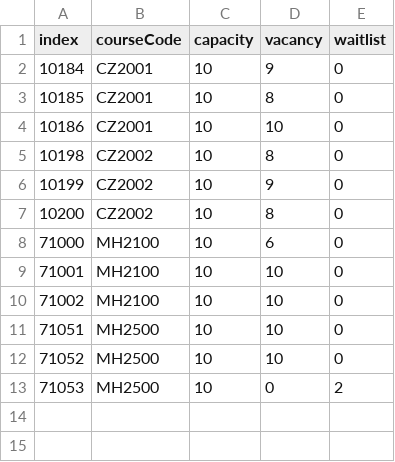
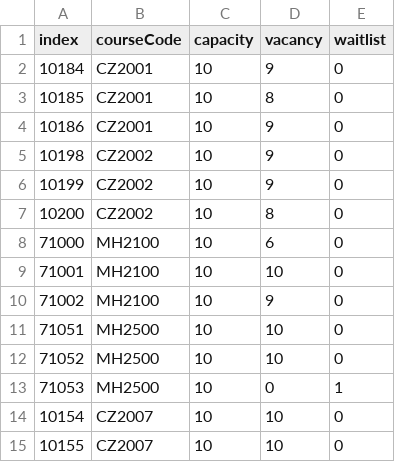
Before and after one commit to taquynhnga2001/cz2002-mystars, a CSV file: database/CourseIndex.csv, drawn as a sheet.

```diff
--- a/database/CourseIndex.csv
+++ b/database/CourseIndex.csv
@@ -3,4 +3,4 @@ index,courseCode,capacity,vacancy,waitlist
 10185,CZ2001,10,8,0
-10186,CZ2001,10,10,0
-10198,CZ2002,10,8,0
+10186,CZ2001,10,9,0
+10198,CZ2002,10,9,0
 10199,CZ2002,10,9,0
@@ -9,5 +9,7 @@ index,courseCode,capacity,vacancy,waitlist
 71001,MH2100,10,10,0
-71002,MH2100,10,10,0
+71002,MH2100,10,9,0
 71051,MH2500,10,10,0
 71052,MH2500,10,10,0
-71053,MH2500,10,0,2
+71053,MH2500,10,0,1
+10154,CZ2007,10,10,0
+10155,CZ2007,10,10,0
```
Also changed, not shown: database/CourseEnrolled.csv, database/CourseIndexType.csv, 21 other files.
